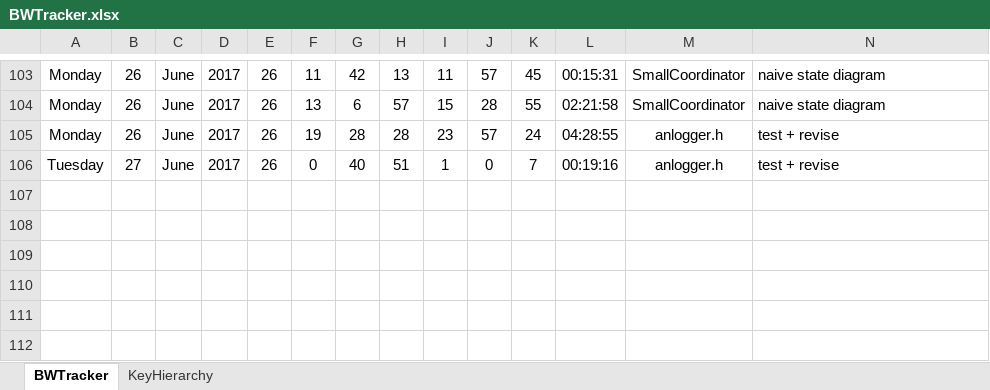
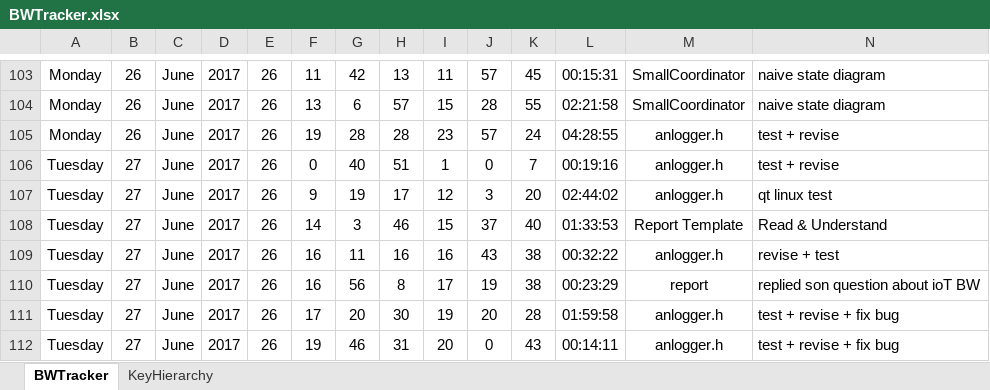
Before and after one commit to anphan2410/TextFileTransfer, an Excel workbook: BWTracker.xlsx, sheet BWTracker, drawn as a sheet; only a part is shown, gaps mark what is left out; values as stored, in another font and other column widths than the file's, no borders; rows hold the shown columns only; the diff names each change by its address in the sheet, - before the commit and + after, or states it on an @@ line.

Commit message:
saved work

```diff
--- a/BWTracker.xlsx (sheet BWTracker)
+++ b/BWTracker.xlsx (sheet BWTracker)
+row 107: Tuesday | 27 | June | 2017 | 26 | 9 | 19 | 17 | 12 | 3 | 20 | 02:44:02 | anlogger.h | qt linux test
+row 108: Tuesday | 27 | June | 2017 | 26 | 14 | 3 | 46 | 15 | 37 | 40 | 01:33:53 | Report Template | Read & Understand
+row 109: Tuesday | 27 | June | 2017 | 26 | 16 | 11 | 16 | 16 | 43 | 38 | 00:32:22 | anlogger.h | revise + test
+row 110: Tuesday | 27 | June | 2017 | 26 | 16 | 56 | 8 | 17 | 19 | 38 | 00:23:29 | report | replied son question about ioT BW
+row 111: Tuesday | 27 | June | 2017 | 26 | 17 | 20 | 30 | 19 | 20 | 28 | 01:59:58 | anlogger.h | test + revise + fix bug
+row 112: Tuesday | 27 | June | 2017 | 26 | 19 | 46 | 31 | 20 | 0 | 43 | 00:14:11 | anlogger.h | test + revise + fix bug
```
